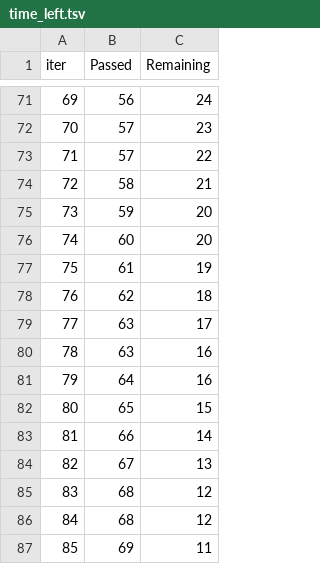
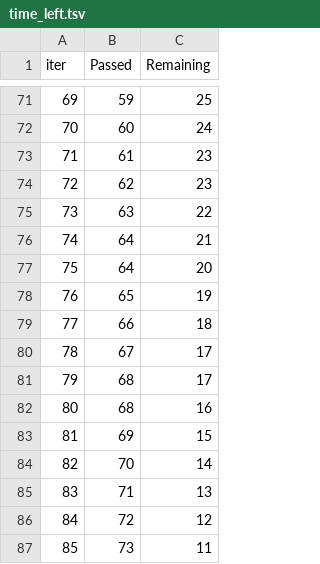
Before and after one commit to Rohith45-web/Mlproject, a TSV file: catboost_info/time_left.tsv, drawn as a sheet; only a part is shown, gaps mark what is left out; the diff covers the shown part only.

```diff
--- a/catboost_info/time_left.tsv
+++ b/catboost_info/time_left.tsv
@@ -71,17 +71,17 @@ iter	Passed	Remaining
-69	56	24
-70	57	23
-71	57	22
-72	58	21
-73	59	20
-74	60	20
-75	61	19
-76	62	18
-77	63	17
-78	63	16
-79	64	16
-80	65	15
-81	66	14
-82	67	13
-83	68	12
-84	68	12
-85	69	11
+69	59	25
+70	60	24
+71	61	23
+72	62	23
+73	63	22
+74	64	21
+75	64	20
+76	65	19
+77	66	18
+78	67	17
+79	68	17
+80	68	16
+81	69	15
+82	70	14
+83	71	13
+84	72	12
+85	73	11
```
Also changed, not shown: 146 edited cells elsewhere in this file, 6 other files.
